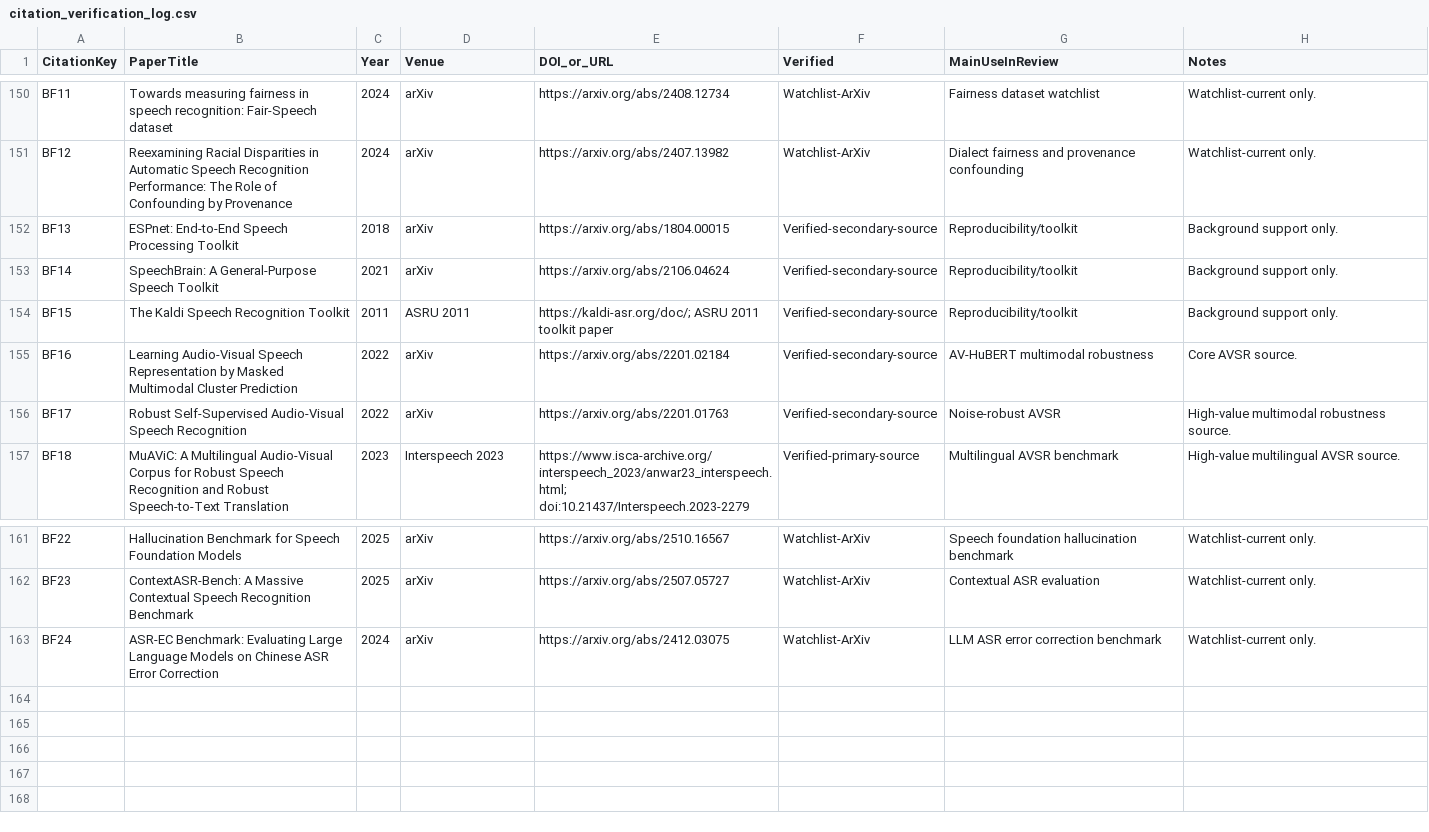
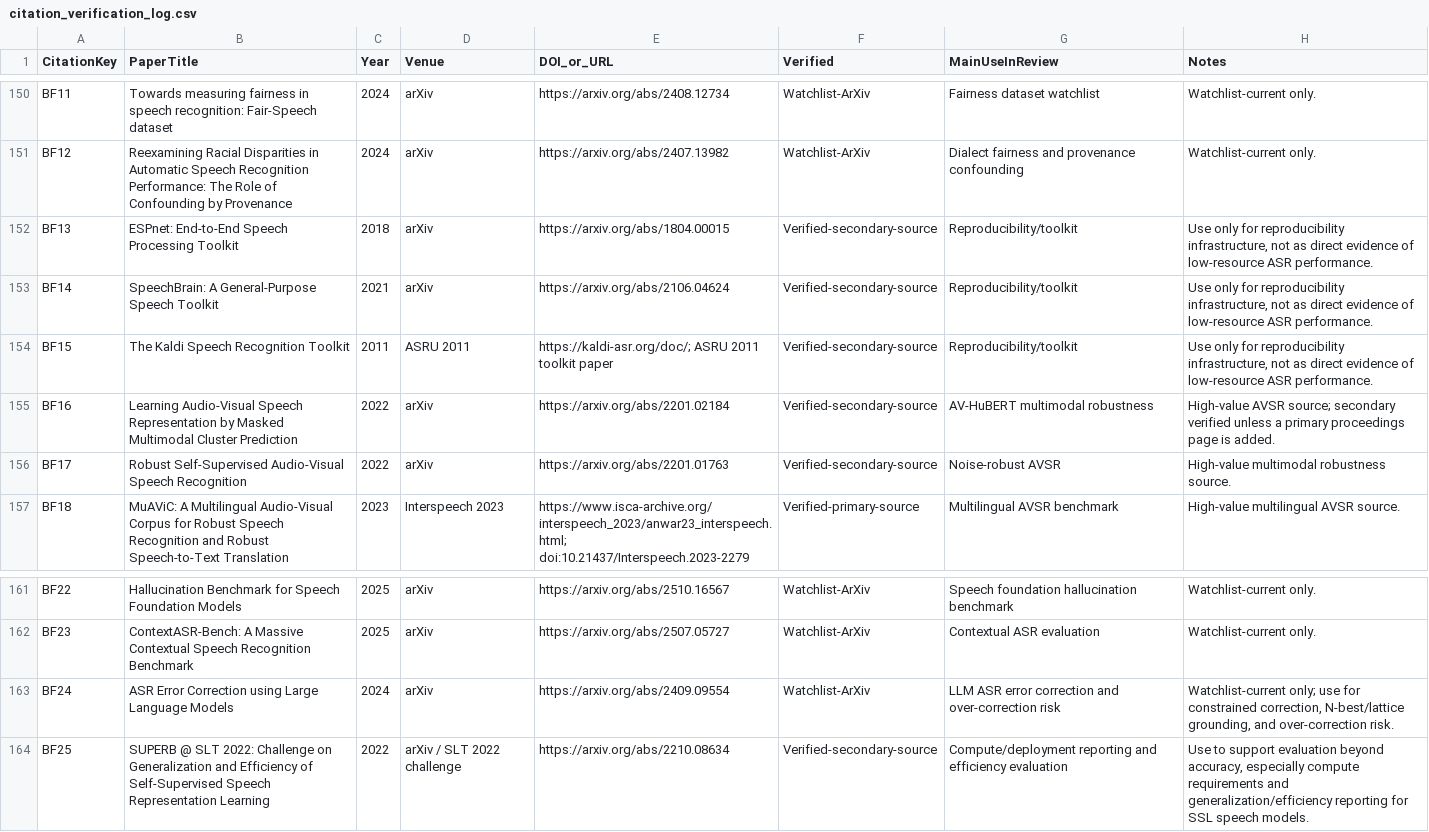
Before and after one commit to asmatkhan925/AIR_review, a CSV file: 03_references/citation_verification_log.csv, drawn as a sheet; only a part is shown, gaps mark what is left out.

```diff
--- a/03_references/citation_verification_log.csv
+++ b/03_references/citation_verification_log.csv
@@ -151,6 +151,6 @@ BF11,Towards measuring fairness in speech recognition: Fair-Speech dataset,2024,
 BF12,Reexamining Racial Disparities in Automatic Speech Recognition Performance: The Role of Confounding by Provenance,2024,arXiv,https://arxiv.org/abs/2407.13982,Watchlist-ArXiv,Dialect fairness and provenance confounding,Watchlist-current only.
-BF13,ESPnet: End-to-End Speech Processing Toolkit,2018,arXiv,https://arxiv.org/abs/1804.00015,Verified-secondary-source,Reproducibility/toolkit,Background support only.
-BF14,SpeechBrain: A General-Purpose Speech Toolkit,2021,arXiv,https://arxiv.org/abs/2106.04624,Verified-secondary-source,Reproducibility/toolkit,Background support only.
-BF15,The Kaldi Speech Recognition Toolkit,2011,ASRU 2011,https://kaldi-asr.org/doc/; ASRU 2011 toolkit paper,Verified-secondary-source,Reproducibility/toolkit,Background support only.
-BF16,Learning Audio-Visual Speech Representation by Masked Multimodal Cluster Prediction,2022,arXiv,https://arxiv.org/abs/2201.02184,Verified-secondary-source,AV-HuBERT multimodal robustness,Core AVSR source.
+BF13,ESPnet: End-to-End Speech Processing Toolkit,2018,arXiv,https://arxiv.org/abs/1804.00015,Verified-secondary-source,Reproducibility/toolkit,"Use only for reproducibility infrastructure, not as direct evidence of low-resource ASR performance."
+BF14,SpeechBrain: A General-Purpose Speech Toolkit,2021,arXiv,https://arxiv.org/abs/2106.04624,Verified-secondary-source,Reproducibility/toolkit,"Use only for reproducibility infrastructure, not as direct evidence of low-resource ASR performance."
+BF15,The Kaldi Speech Recognition Toolkit,2011,ASRU 2011,https://kaldi-asr.org/doc/; ASRU 2011 toolkit paper,Verified-secondary-source,Reproducibility/toolkit,"Use only for reproducibility infrastructure, not as direct evidence of low-resource ASR performance."
+BF16,Learning Audio-Visual Speech Representation by Masked Multimodal Cluster Prediction,2022,arXiv,https://arxiv.org/abs/2201.02184,Verified-secondary-source,AV-HuBERT multimodal robustness,High-value AVSR source; secondary verified unless a primary proceedings page is added.
 BF17,Robust Self-Supervised Audio-Visual Speech Recognition,2022,arXiv,https://arxiv.org/abs/2201.01763,Verified-secondary-source,Noise-robust AVSR,High-value multimodal robustness source.
@@ -162,2 +162,3 @@ BF22,Hallucination Benchmark for Speech Foundation Models,2025,arXiv,https://arx
 BF23,ContextASR-Bench: A Massive Contextual Speech Recognition Benchmark,2025,arXiv,https://arxiv.org/abs/2507.05727,Watchlist-ArXiv,Contextual ASR evaluation,Watchlist-current only.
-BF24,ASR-EC Benchmark: Evaluating Large Language Models on Chinese ASR Error Correction,2024,arXiv,https://arxiv.org/abs/2412.03075,Watchlist-ArXiv,LLM ASR error correction benchmark,Watchlist-current only.
+BF24,ASR Error Correction using Large Language Models,2024,arXiv,https://arxiv.org/abs/2409.09554,Watchlist-ArXiv,LLM ASR error correction and over-correction risk,"Watchlist-current only; use for constrained correction, N-best/lattice grounding, and over-correction risk."
+BF25,SUPERB @ SLT 2022: Challenge on Generalization and Efficiency of Self-Supervised Speech Representation Learning,2022,arXiv / SLT 2022 challenge,https://arxiv.org/abs/2210.08634,Verified-secondary-source,Compute/deployment reporting and efficiency evaluation,"Use to support evaluation beyond accuracy, especially compute requirements and generalization/efficiency reporting for SSL speech models."
```
Also changed, not shown: 02_literature_search/search_log.csv, 05_synthesis_matrices/evaluation_robustness_matrix.csv, 4 other files.
